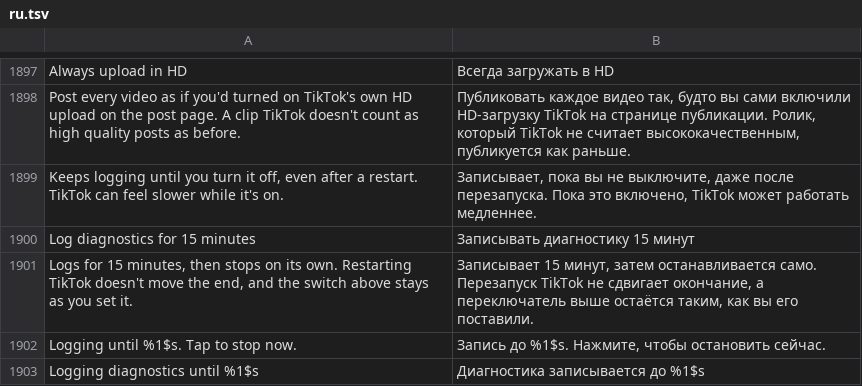
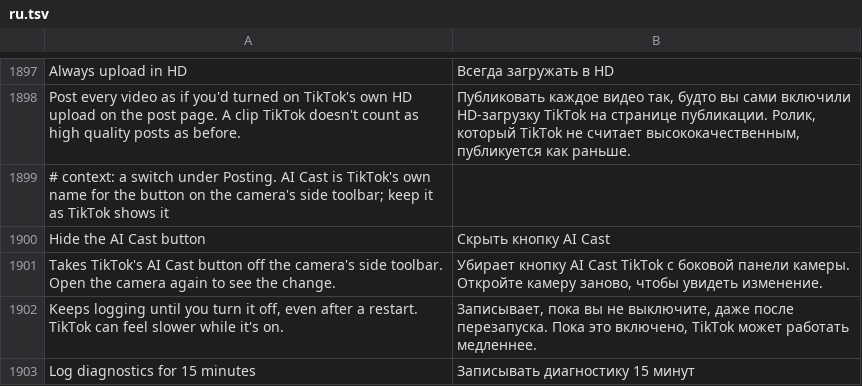
Before and after one commit to Nezumi-2711/HushFeed, a TSV file: extensions/tiktok/src/main/l10n/ru.tsv, drawn as a sheet; only a part is shown, gaps mark what is left out; the shorter side is filled out with more unchanged rows; the diff names each change by its address in the sheet, - before the commit and + after, or states it on an @@ line.

Commit message:
feat(feed-filter): hide the AI Cast button on the camera
TikTok 47.4.3 puts an AI Cast button (AI Self, AI Theater) on the
camera's side toolbar. It asks one entrance check as the toolbar is
built, the same check that already keeps it out of duets, stories and
the DM camera, so a switch under App > Posting answers it with no.
Seen on a phone: the button is there with the row off, gone with it on,
and Retouch takes its place on the toolbar.

```diff
--- a/extensions/tiktok/src/main/l10n/ru.tsv
+++ b/extensions/tiktok/src/main/l10n/ru.tsv
+row 1899: # context: a switch under Posting. AI Cast is TikTok's own name for the button on the camera's side toolbar; keep it as TikTok shows it
+row 1900: Hide the AI Cast button | Скрыть кнопку AI Cast
+row 1901: Takes TikTok's AI Cast button off the camera's side toolbar. Open the camera again to see the change. | Убирает кнопку AI Cast TikTok с боковой панели камеры. Откройте камеру заново, чтобы увидеть изменение.
```
Also changed, not shown: extensions/tiktok/src/main/l10n/az.tsv, extensions/tiktok/src/main/l10n/de.tsv, 26 other files.
